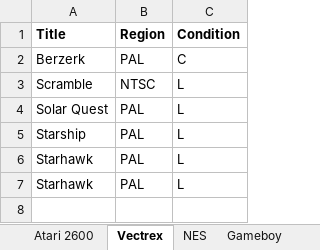
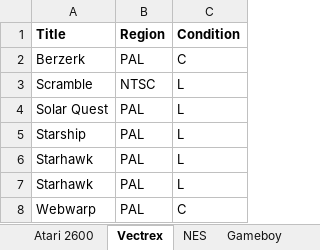
Before and after one commit to aconstantinou123/game_price_tracker, an Excel workbook: spreadsheets/game_collection.xlsx, sheet Vectrex, drawn as a sheet; values as stored, in another font and other column widths than the file's, no borders; charts and pictures not drawn; the diff names each change by its address in the sheet, - before the commit and + after, or states it on an @@ line.

```diff
--- a/spreadsheets/game_collection.xlsx (sheet Vectrex)
+++ b/spreadsheets/game_collection.xlsx (sheet Vectrex)
+row 8: Webwarp | PAL | C
```
Also changed, not shown: 1 other file.
